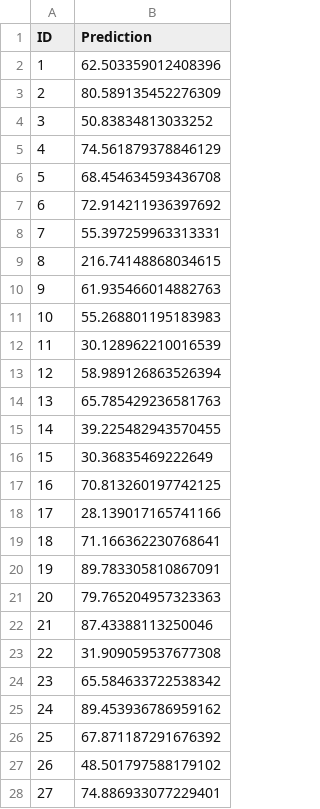
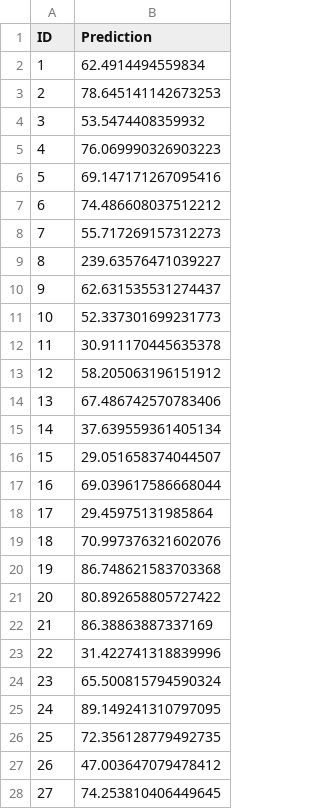
Before and after one commit to JurreCorver/MLproject1, a CSV file: submissionjurre3.csv, drawn as a sheet; only a part is shown; the diff covers the shown part only.

```diff
--- a/submissionjurre3.csv
+++ b/submissionjurre3.csv
@@ -1,28 +1,28 @@
 ID,Prediction
-1,62.503359012408396
-2,80.589135452276309
-3,50.83834813033252
-4,74.561879378846129
-5,68.454634593436708
-6,72.914211936397692
-7,55.397259963313331
-8,216.74148868034615
-9,61.935466014882763
-10,55.268801195183983
-11,30.128962210016539
-12,58.989126863526394
-13,65.785429236581763
-14,39.225482943570455
-15,30.36835469222649
-16,70.813260197742125
-17,28.139017165741166
-18,71.166362230768641
-19,89.783305810867091
-20,79.765204957323363
-21,87.43388113250046
-22,31.909059537677308
-23,65.584633722538342
-24,89.453936786959162
-25,67.871187291676392
-26,48.501797588179102
-27,74.886933077229401
+1,62.4914494559834
+2,78.645141142673253
+3,53.5474408359932
+4,76.069990326903223
+5,69.147171267095416
+6,74.486608037512212
+7,55.717269157312273
+8,239.63576471039227
+9,62.631535531274437
+10,52.337301699231773
+11,30.911170445635378
+12,58.205063196151912
+13,67.486742570783406
+14,37.639559361405134
+15,29.051658374044507
+16,69.039617586668044
+17,29.45975131985864
+18,70.997376321602076
+19,86.748621583703368
+20,80.892658805727422
+21,86.38863887337169
+22,31.422741318839996
+23,65.500815794590324
+24,89.149241310797095
+25,72.356128779492735
+26,47.003647079478412
+27,74.253810406449645
```
Also changed, not shown: 111 edited cells elsewhere in this file, 1 other file.
